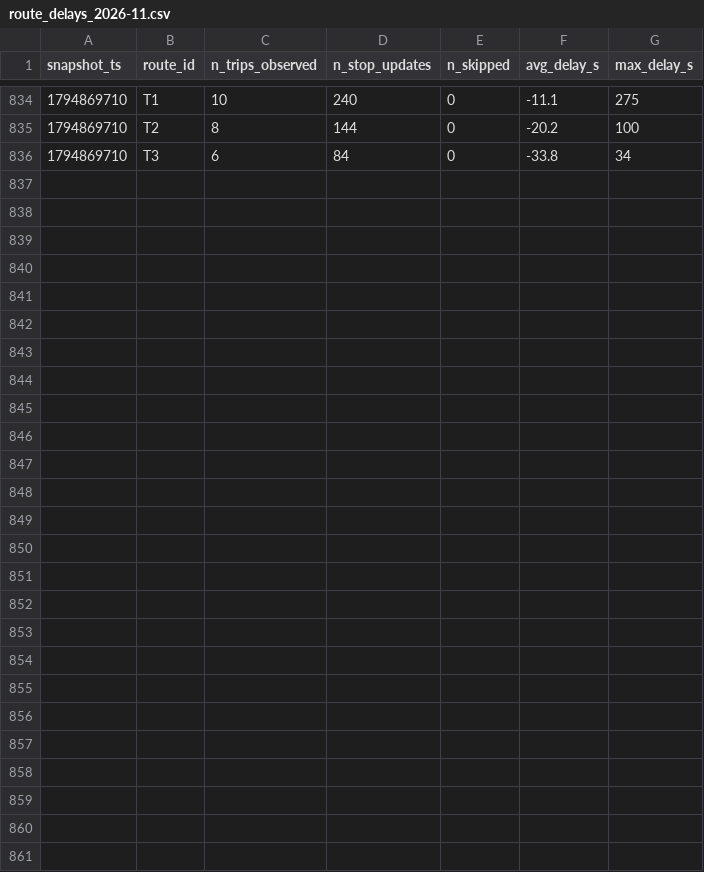
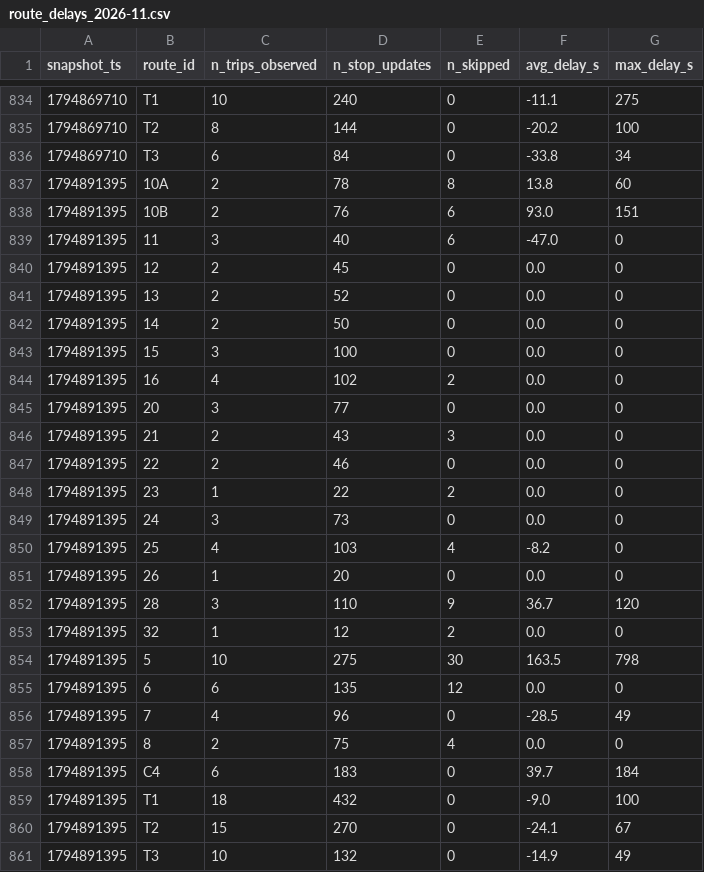
Before and after one commit to Business-Intelligence-26/smart-mobility-lemans, a CSV file: data/history/route_delays_2026-11.csv, drawn as a sheet; only a part is shown, gaps mark what is left out.

```diff
--- a/data/history/route_delays_2026-11.csv
+++ b/data/history/route_delays_2026-11.csv
@@ -836 +836,26 @@ snapshot_ts,route_id,n_trips_observed,n_stop_updates,n_skipped,avg_delay_s,max_d
 1794869710,T3,6,84,0,-33.8,34
+1794891395,10A,2,78,8,13.8,60
+1794891395,10B,2,76,6,93.0,151
+1794891395,11,3,40,6,-47.0,0
+1794891395,12,2,45,0,0.0,0
+1794891395,13,2,52,0,0.0,0
+1794891395,14,2,50,0,0.0,0
+1794891395,15,3,100,0,0.0,0
+1794891395,16,4,102,2,0.0,0
+1794891395,20,3,77,0,0.0,0
+1794891395,21,2,43,3,0.0,0
+1794891395,22,2,46,0,0.0,0
+1794891395,23,1,22,2,0.0,0
+1794891395,24,3,73,0,0.0,0
+1794891395,25,4,103,4,-8.2,0
+1794891395,26,1,20,0,0.0,0
+1794891395,28,3,110,9,36.7,120
+1794891395,32,1,12,2,0.0,0
+1794891395,5,10,275,30,163.5,798
+1794891395,6,6,135,12,0.0,0
+1794891395,7,4,96,0,-28.5,49
+1794891395,8,2,75,4,0.0,0
+1794891395,C4,6,183,0,39.7,184
+1794891395,T1,18,432,0,-9.0,100
+1794891395,T2,15,270,0,-24.1,67
+1794891395,T3,10,132,0,-14.9,49
```
Also changed, not shown: 1 other file.
